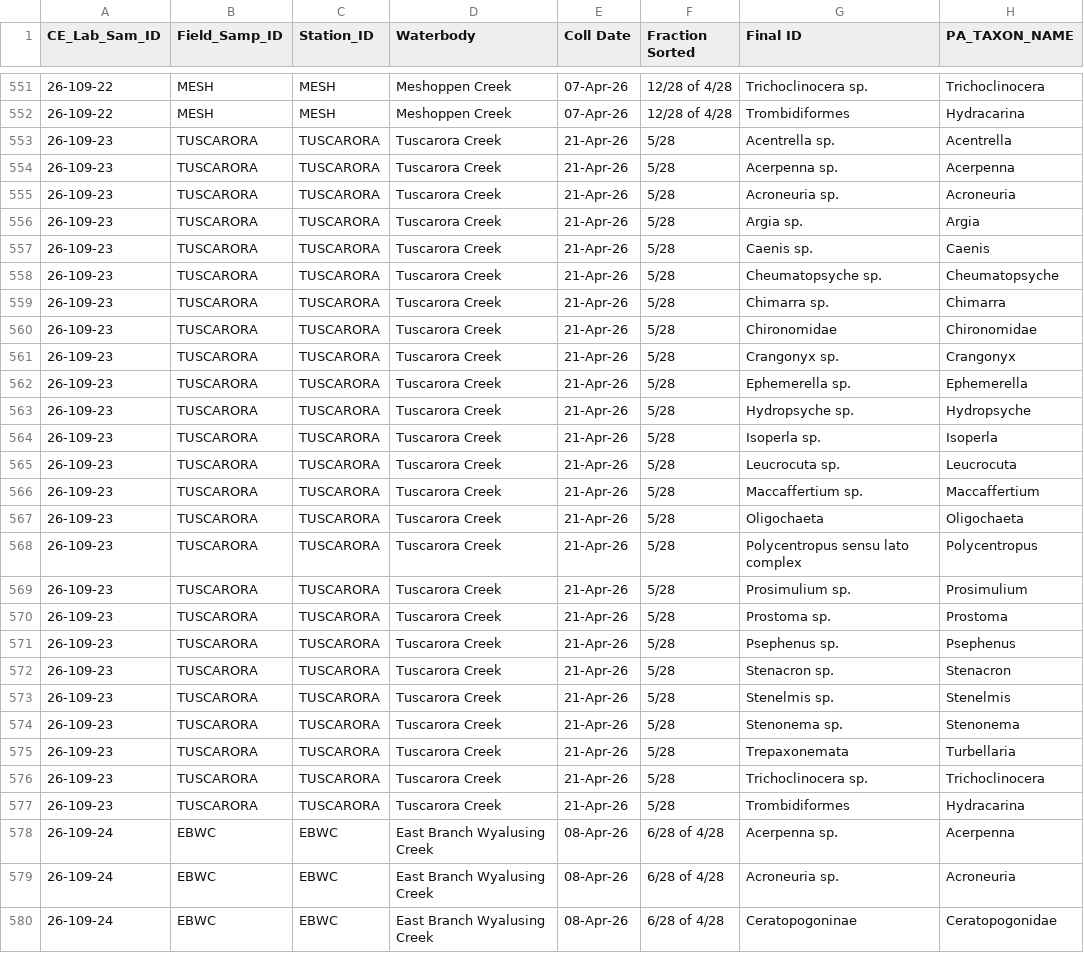
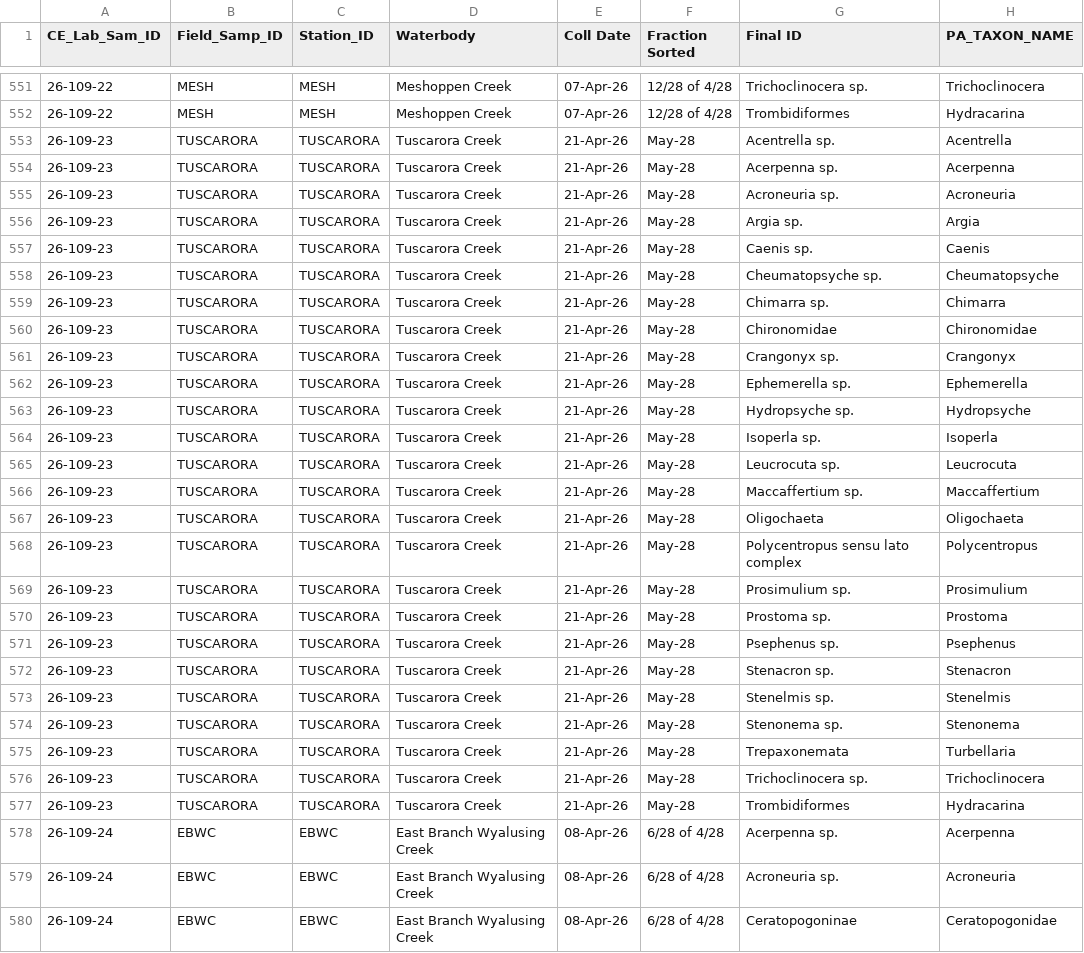
Before and after one commit to jmolloseau/SRBC_eDNA, a CSV file: Data/Raw/taxa_data.csv, drawn as a sheet; only a part is shown, gaps mark what is left out; the diff covers the shown part only; the diff names each change by its address in the sheet, - before the commit and + after, or states it on an @@ line.

```diff
--- a/Data/Raw/taxa_data.csv
+++ b/Data/Raw/taxa_data.csv
-F553:F577 (Fraction Sorted): 5/28
+F553:F577 (Fraction Sorted): May-28
```
Also changed, not shown: 107 edited cells elsewhere in this file.
